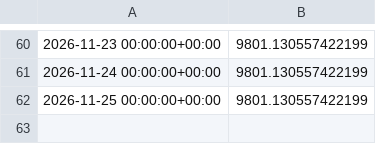
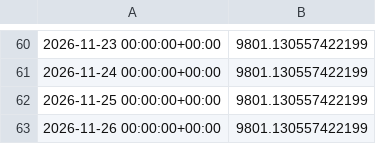
Before and after one commit to kreosus/portfolio-trading-engine, a CSV file: funding_momentum_1h/equity_daily.csv, drawn as a sheet; only a part is shown, gaps mark what is left out.

```diff
--- a/funding_momentum_1h/equity_daily.csv
+++ b/funding_momentum_1h/equity_daily.csv
@@ -62 +62,2 @@
 2026-11-25 00:00:00+00:00,9801.130557422199
+2026-11-26 00:00:00+00:00,9801.130557422199
```
Also changed, not shown: history.csv, trend_pullback_4h/equity_daily.csv, 3 other files.
